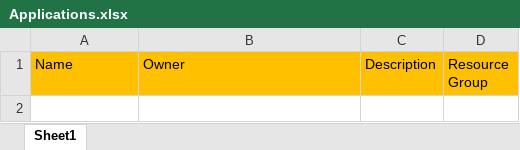
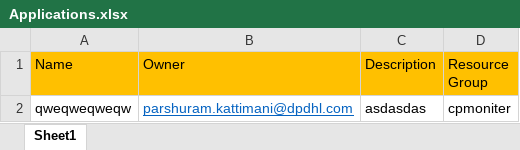
Before and after one commit to ManiSol9/dpdhlver3, an Excel workbook: public/xls/Applications.xlsx, sheet Sheet1, drawn as a sheet; values as stored, in another font and other column widths than the file's, no borders; the diff names each change by its address in the sheet, - before the commit and + after, or states it on an @@ line.

```diff
--- a/public/xls/Applications.xlsx (sheet Sheet1)
+++ b/public/xls/Applications.xlsx (sheet Sheet1)
+row 2: qweqweqweqw | parshuram.kattimani@dpdhl.com | asdasdas | cpmoniter
```
Also changed, not shown: public/xls/Devices.xlsx, public/xls/Facilities.xlsx, 7 other files.
